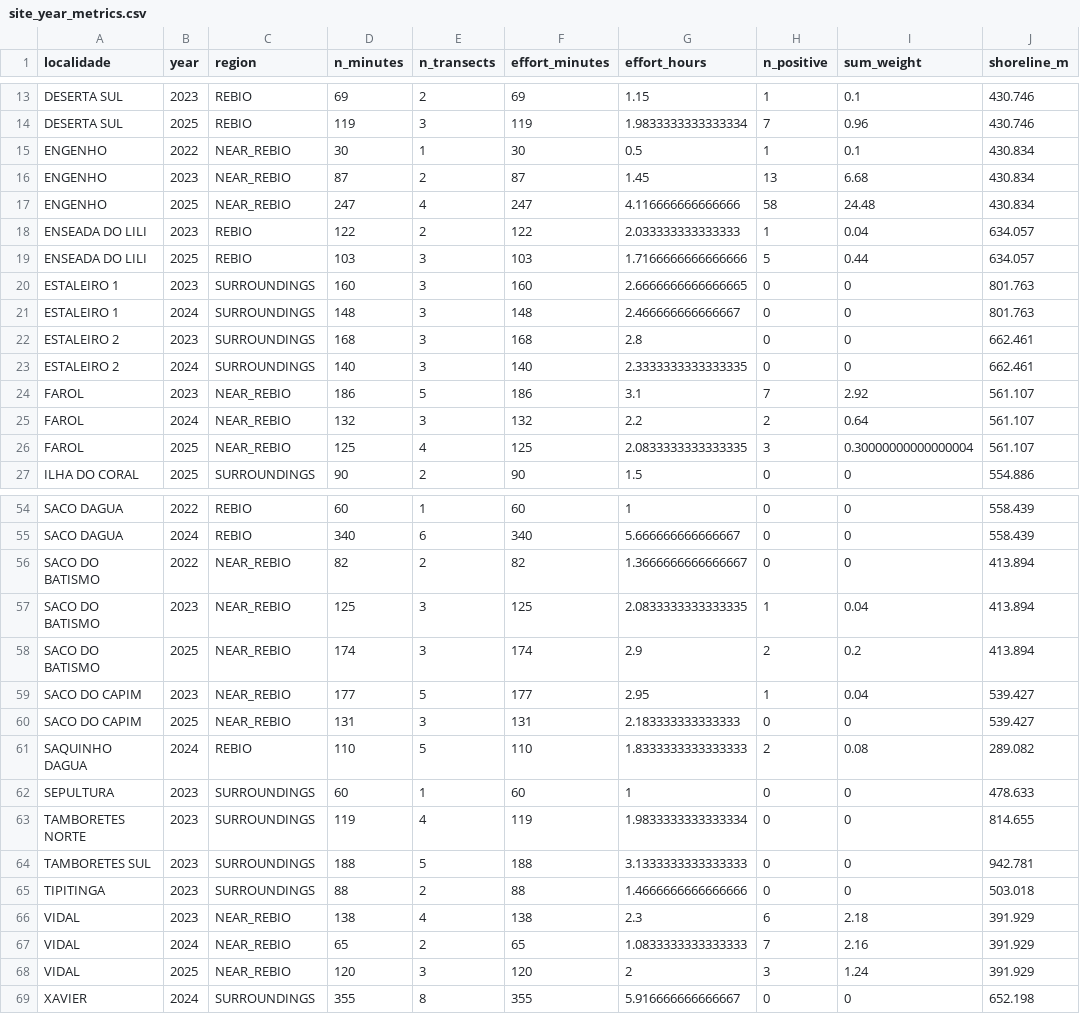
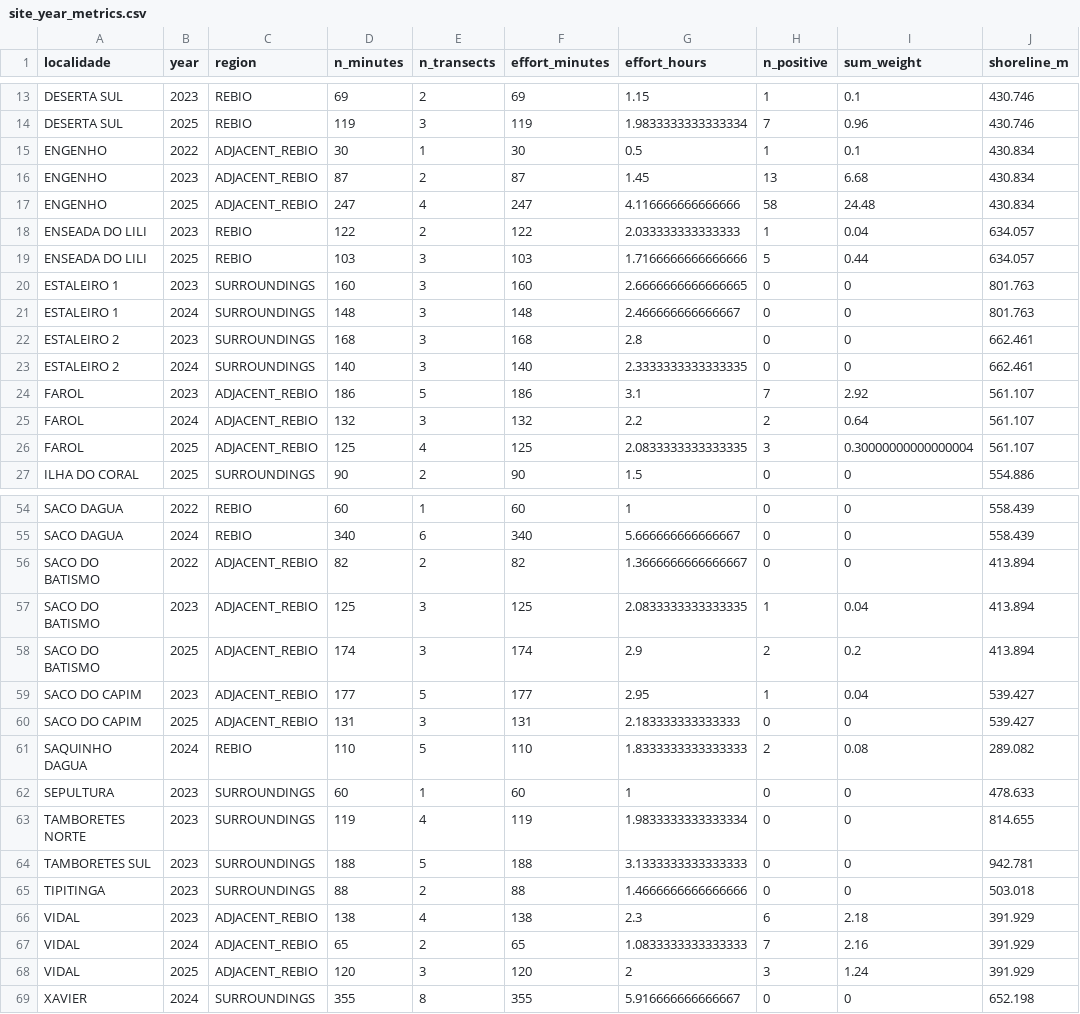
Before and after one commit to silveiratcl/monitoring_sun_coral_sc, a CSV file: outputs/site_year_metrics.csv, drawn as a sheet; only a part is shown, gaps mark what is left out; the diff covers the shown part only; the diff names each change by its address in the sheet, - before the commit and + after, or states it on an @@ line.

```diff
--- a/outputs/site_year_metrics.csv
+++ b/outputs/site_year_metrics.csv
-C15:C17 (region): NEAR_REBIO
+C15:C17 (region): ADJACENT_REBIO
-C24:C26 (region): NEAR_REBIO
+C24:C26 (region): ADJACENT_REBIO
-C56:C60 (region): NEAR_REBIO
+C56:C60 (region): ADJACENT_REBIO
-C66:C68 (region): NEAR_REBIO
+C66:C68 (region): ADJACENT_REBIO
```
Also changed, not shown: 2 edited cells elsewhere in this file, outputs/Table_S1_monitored_localities_extent.csv, outputs/figure_2_sampling_effort.csv, 47 other files.
